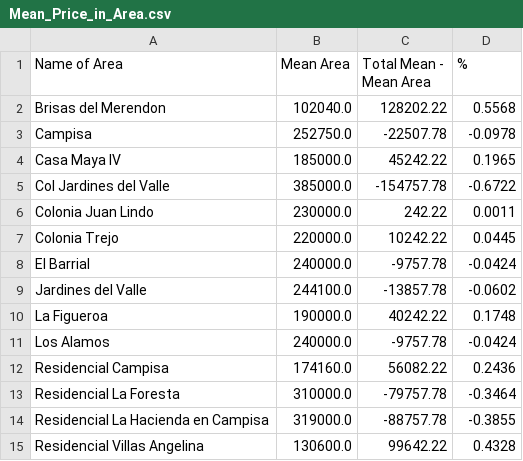
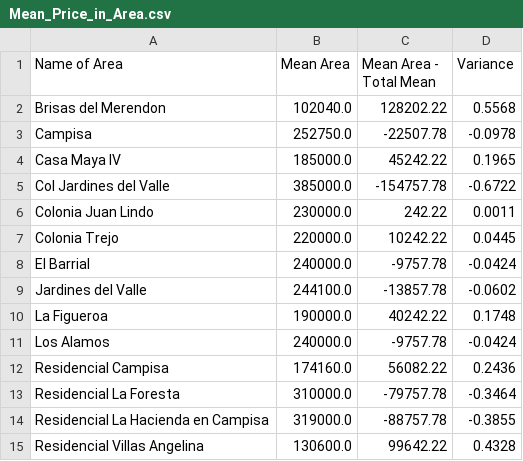
Before and after one commit to Jordanmatutel/sps-prices, a CSV file: Mean_Price_in_Area.csv, drawn as a sheet.

Commit message:
Variance

```diff
--- a/Mean_Price_in_Area.csv
+++ b/Mean_Price_in_Area.csv
@@ -1,2 +1,2 @@
-Name of Area,Mean Area,Total Mean - Mean Area,%
+Name of Area,Mean Area,Mean Area - Total Mean,Variance
 Brisas del Merendon,102040.0,128202.22,0.5568
```
Also changed, not shown: 1 other file.
